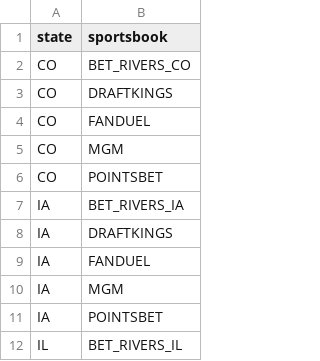
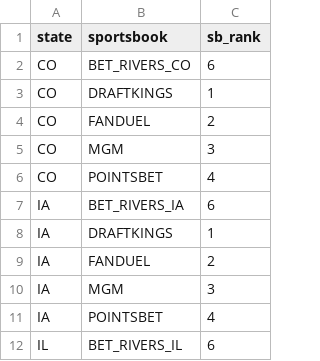
Before and after one commit to samhoppen/Fantasy-Evaluator, a CSV file: Data/Sportsbooks.csv, drawn as a sheet; only a part is shown; the diff names each change by its address in the sheet, - before the commit and + after, or states it on an @@ line.

Commit message:
Added ranking

```diff
--- a/Data/Sportsbooks.csv
+++ b/Data/Sportsbooks.csv
+column C (sb_rank), rows 2-12: 6 | 1 | 2 | 3 | 4 | 6 | 1 | 2 | 3 | 4 | 6
```
